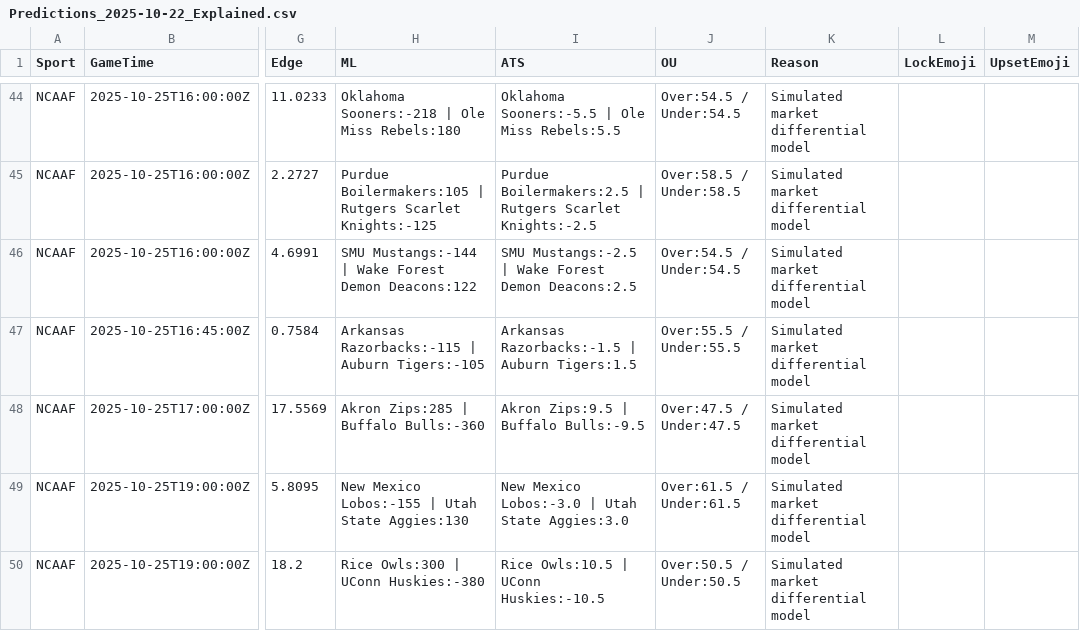
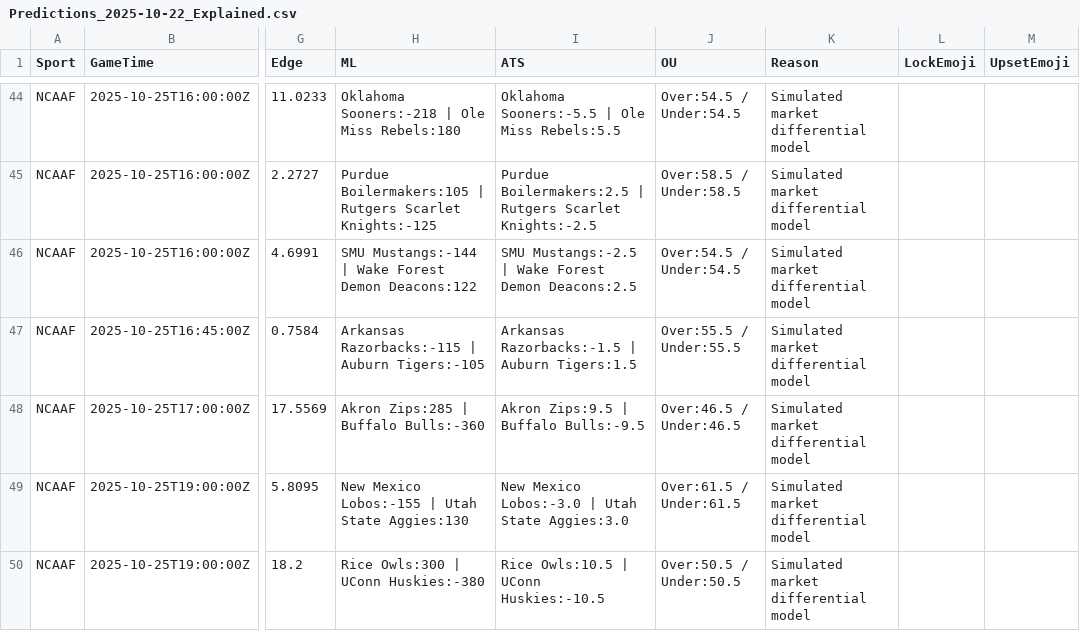
Before and after one commit to MATTBOX19/lockbox-auto, a CSV file: Output/Predictions_2025-10-22_Explained.csv, drawn as a sheet; only a part is shown, gaps mark what is left out; the diff covers the shown part only; the diff names each change by its address in the sheet, - before the commit and + after, or states it on an @@ line.

Commit message:
chore(auto): add latest predictions 2025-10-22

```diff
--- a/Output/Predictions_2025-10-22_Explained.csv
+++ b/Output/Predictions_2025-10-22_Explained.csv
-J48 (OU): Over:47.5 / Under:47.5
+J48 (OU): Over:46.5 / Under:46.5
```
Also changed, not shown: 6 edited cells elsewhere in this file, Output/Predictions_latest_Explained.csv, 1 other file.
